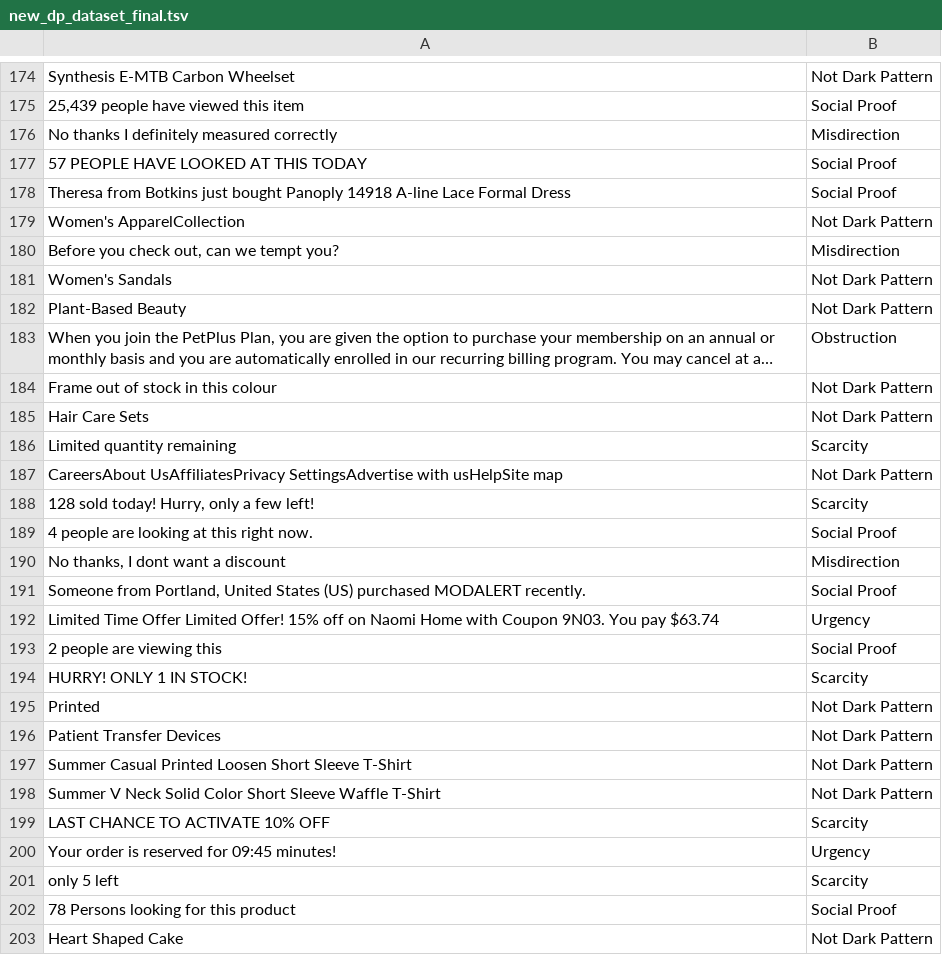
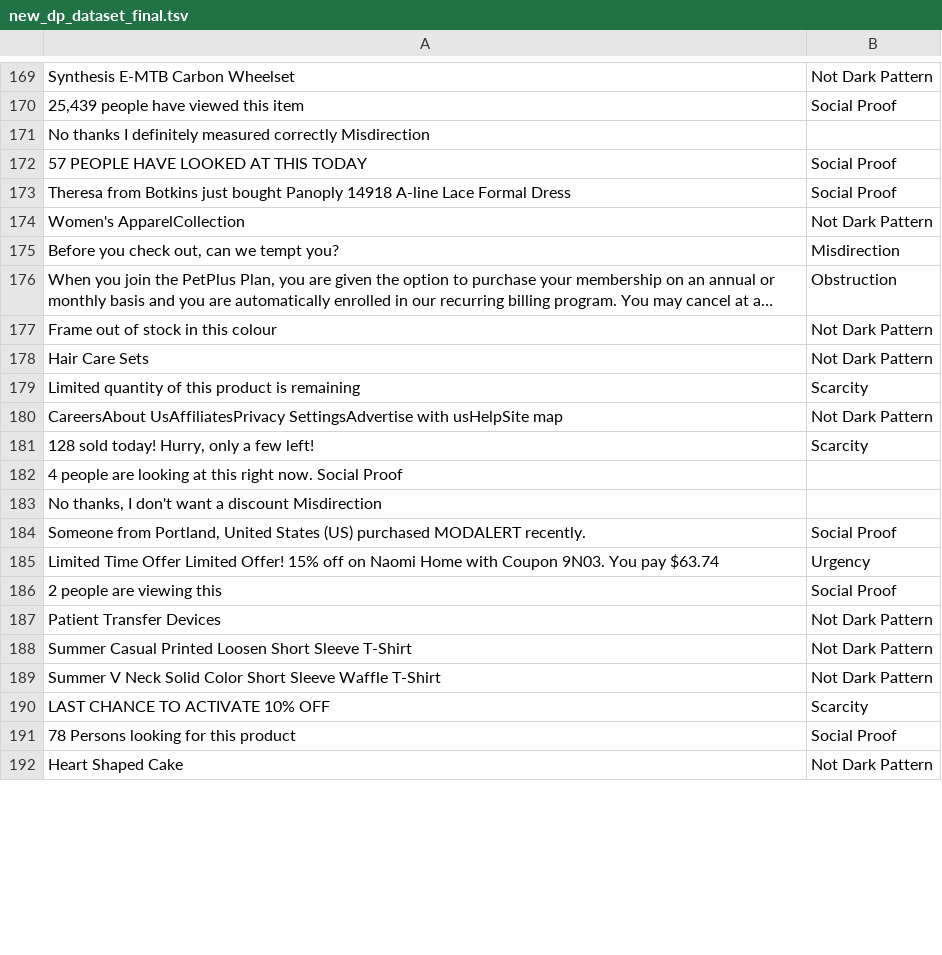
Before and after one commit to 4darsh-Dev/CogniGaurd, a TSV file: api/datasets/new_dp_dataset_final.tsv, drawn as a sheet; only a part is shown, gaps mark what is left out; long unchanged cells end in …; removed rows and columns are numbered as before the commit, all else as after; the diff covers the shown part only; the diff names each change by its address in the sheet, - before the commit and + after, or states it on an @@ line.

Commit message:
dataset updated day2

```diff
--- a/api/datasets/new_dp_dataset_final.tsv
+++ b/api/datasets/new_dp_dataset_final.tsv
-row 176: No thanks I definitely measured correctly | Misdirection
+row 171: No thanks I definitely measured correctly Misdirection
-row 181: Women's Sandals | Not Dark Pattern
-row 182: Plant-Based Beauty | Not Dark Pattern
-A179: Limited quantity remaining
+A179: Limited quantity of this product is remaining
-row 189: 4 people are looking at this right now. | Social Proof
-row 190: No thanks, I dont want a discount | Misdirection
+row 182: 4 people are looking at this right now. Social Proof
+row 183: No thanks, I don't want a discount Misdirection
-row 194: HURRY! ONLY 1 IN STOCK! | Scarcity
-row 195: Printed | Not Dark Pattern
-row 200: Your order is reserved for 09:45 minutes! | Urgency
-row 201: only 5 left | Scarcity
```
Also changed, not shown: 5 added rows, 37 removed rows and 8 edited cells elsewhere in this file, 1 other file.
